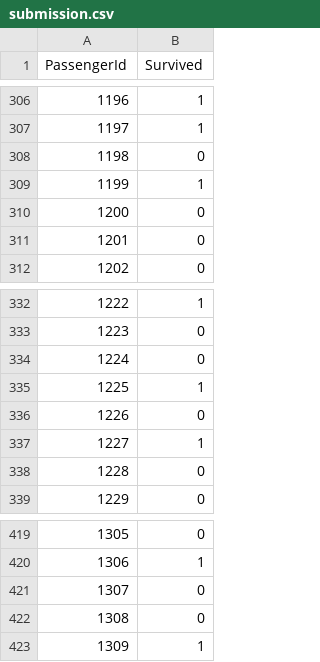
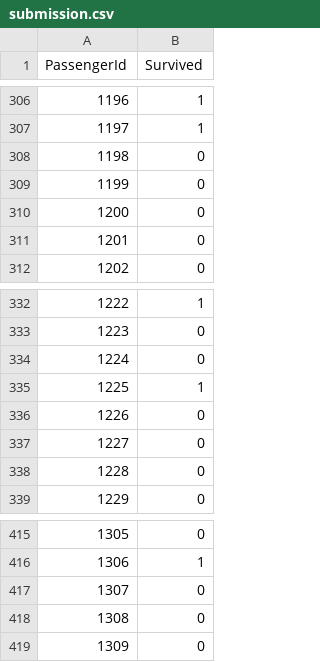
Before and after one commit to benpalay/TitanicSE, a CSV file: submission.csv, drawn as a sheet; only a part is shown, gaps mark what is left out; removed rows and columns are numbered as before the commit, all else as after; the diff covers the shown part only; the diff names each change by its address in the sheet, - before the commit and + after, or states it on an @@ line.

```diff
--- a/submission.csv
+++ b/submission.csv
-row 309: 1199 | 1
+row 309: 1199 | 0
-row 337: 1227 | 1
+row 337: 1227 | 0
-row 423: 1309 | 1
+row 419: 1309 | 0
```
Also changed, not shown: 4 added rows and 8 removed rows elsewhere in this file, 4 other files.
